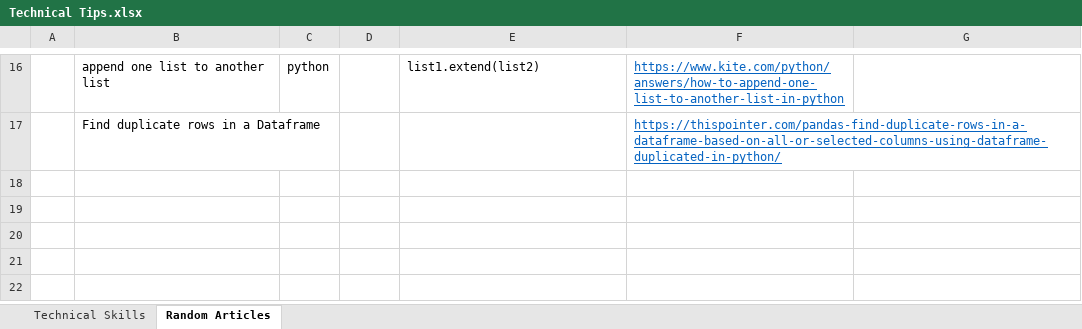
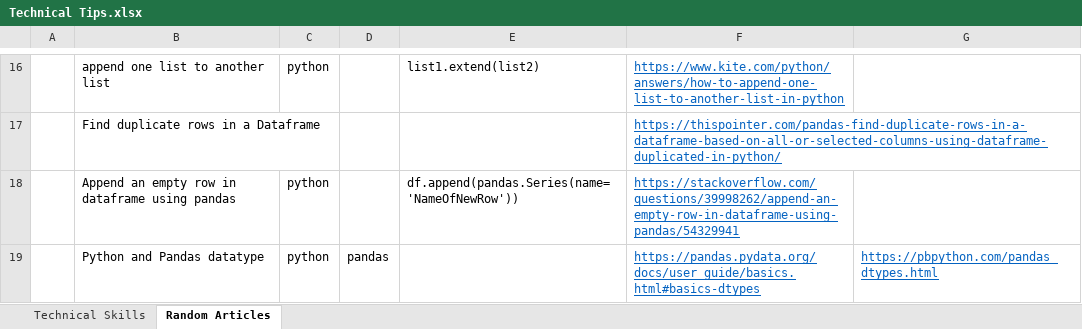
Before and after one commit to XiaozhanYang/technical-tips, an Excel workbook: Technical Tips.xlsx, sheet Random Articles, drawn as a sheet; only a part is shown, gaps mark what is left out; values as stored, in another font and other column widths than the file's, no borders; the diff names each change by its address in the sheet, - before the commit and + after, or states it on an @@ line.

Commit message:
updated

```diff
--- a/Technical Tips.xlsx (sheet Random Articles)
+++ b/Technical Tips.xlsx (sheet Random Articles)
+row 18:  | Append an empty row in dataframe using pandas | python |  | df.append(pandas.Series(name='NameOfNewRow')) | https://stackoverflow.com/questions/39998262/append-an-empty-row-in-dataframe-using-pandas/54329941
+row 19:  | Python and Pandas datatype | python | pandas |  | https://pandas.pydata.org/docs/user_guide/basics.html#basics-dtypes | https://pbpython.com/pandas_dtypes.html
```
